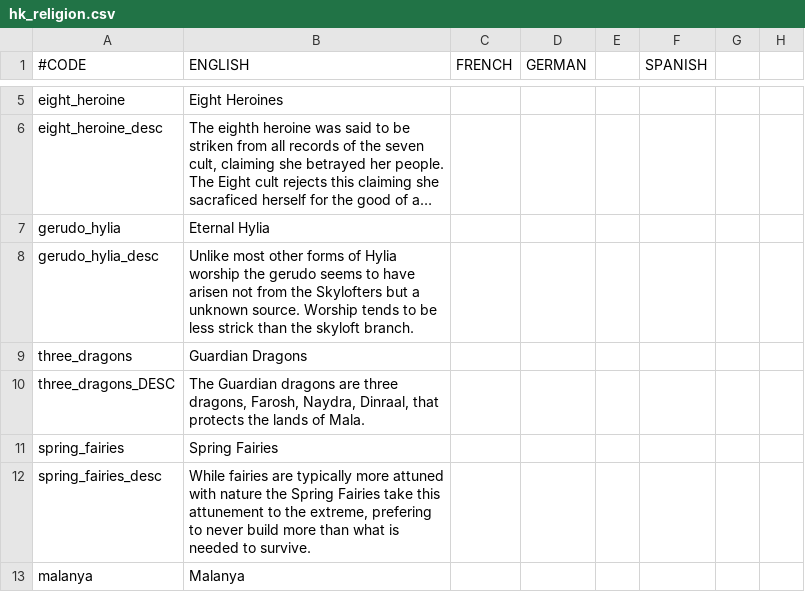
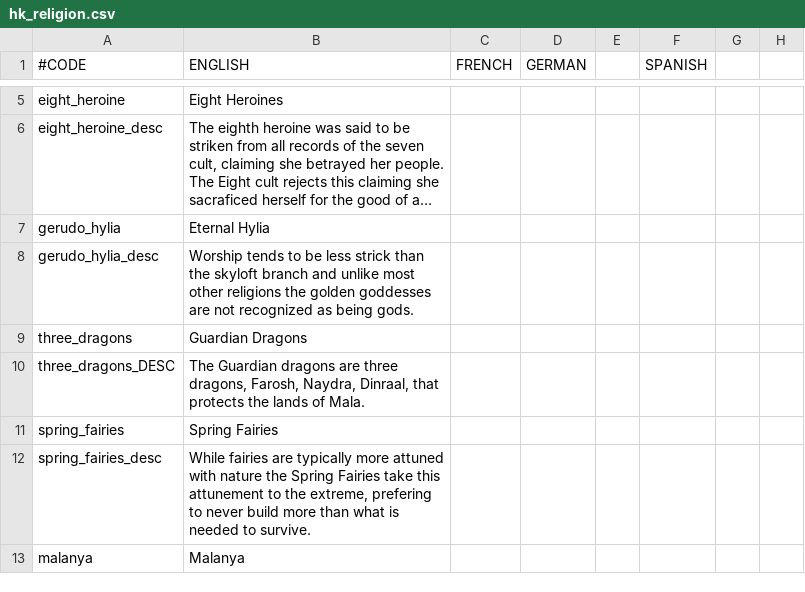
Before and after one commit to locustgate/Hylian-Kings, a CSV file: Hylian Kings/localisation/hk_religion.csv, drawn as a sheet; only a part is shown, gaps mark what is left out; long unchanged cells end in …; the diff names each change by its address in the sheet, - before the commit and + after, or states it on an @@ line.

```diff
--- a/Hylian Kings/localisation/hk_religion.csv
+++ b/Hylian Kings/localisation/hk_religion.csv
-B8 (ENGLISH): Unlike most other forms of Hylia worship the gerudo seems to have arisen not from the Skylofters but a unknown source. Worship tends to be less strick than the skyloft branch.
+B8 (ENGLISH): Worship tends to be less strick than the skyloft branch and unlike most other religions the golden goddesses are not recognized as being gods.
```
Also changed, not shown: 6 other files.
